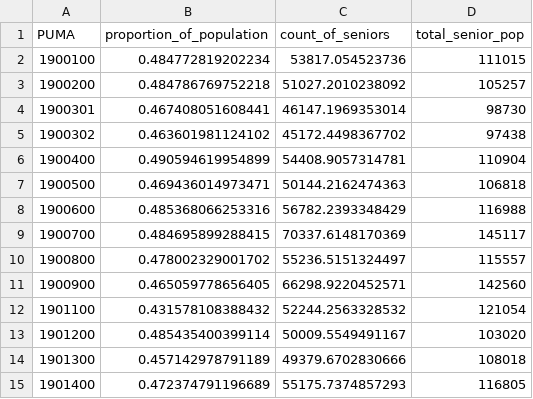
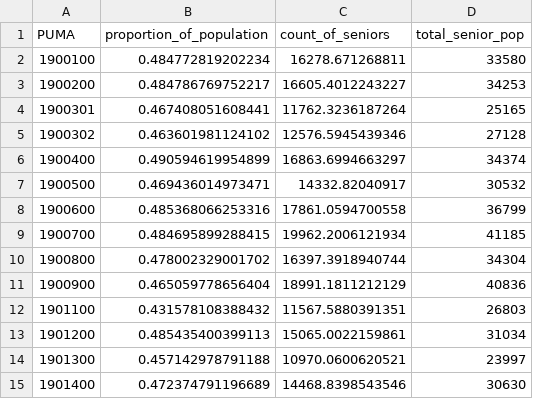
Before and after one commit to bridgetbrombach/Iowa-Food-Insecurity-Project, a CSV file: data/acs_pred_FSWROUTY.csv, drawn as a sheet; only a part is shown; the diff covers the shown part only.

```diff
--- a/data/acs_pred_FSWROUTY.csv
+++ b/data/acs_pred_FSWROUTY.csv
@@ -1,15 +1,15 @@
 "PUMA","proportion_of_population","count_of_seniors","total_senior_pop"
-"1900100",0.484772819202234,53817.054523736,111015
-"1900200",0.484786769752218,51027.2010238092,105257
-"1900301",0.467408051608441,46147.1969353014,98730
-"1900302",0.463601981124102,45172.4498367702,97438
-"1900400",0.490594619954899,54408.9057314781,110904
-"1900500",0.469436014973471,50144.2162474363,106818
-"1900600",0.485368066253316,56782.2393348429,116988
-"1900700",0.484695899288415,70337.6148170369,145117
-"1900800",0.478002329001702,55236.5151324497,115557
-"1900900",0.465059778656405,66298.9220452571,142560
-"1901100",0.431578108388432,52244.2563328532,121054
-"1901200",0.485435400399114,50009.5549491167,103020
-"1901300",0.457142978791189,49379.6702830666,108018
-"1901400",0.472374791196689,55175.7374857293,116805
+"1900100",0.484772819202234,16278.671268811,33580
+"1900200",0.484786769752217,16605.4012243227,34253
+"1900301",0.467408051608441,11762.3236187264,25165
+"1900302",0.463601981124102,12576.5945439346,27128
+"1900400",0.490594619954899,16863.6994663297,34374
+"1900500",0.469436014973471,14332.82040917,30532
+"1900600",0.485368066253316,17861.0594700558,36799
+"1900700",0.484695899288415,19962.2006121934,41185
+"1900800",0.478002329001702,16397.3918940744,34304
+"1900900",0.465059778656404,18991.1811212129,40836
+"1901100",0.431578108388432,11567.5880391351,26803
+"1901200",0.485435400399113,15065.0022159861,31034
+"1901300",0.457142978791188,10970.0600620521,23997
+"1901400",0.472374791196689,14468.8398543546,30630
```
Also changed, not shown: 23 edited cells elsewhere in this file, data/acs_pred_FSSTATUS.csv, 17 other files.
